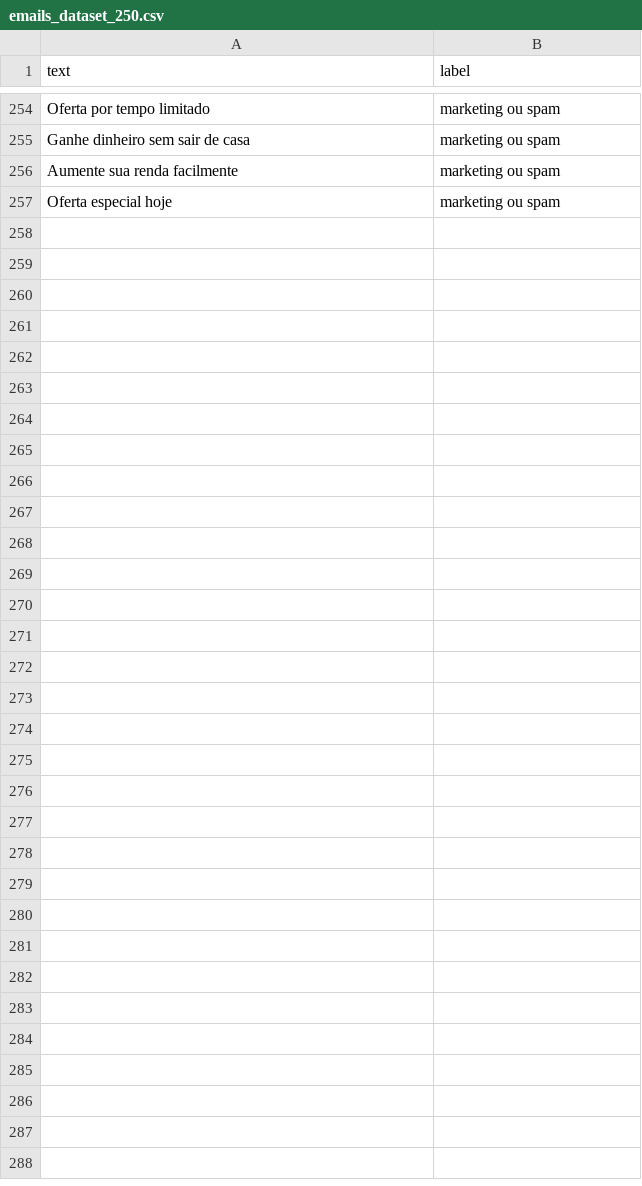
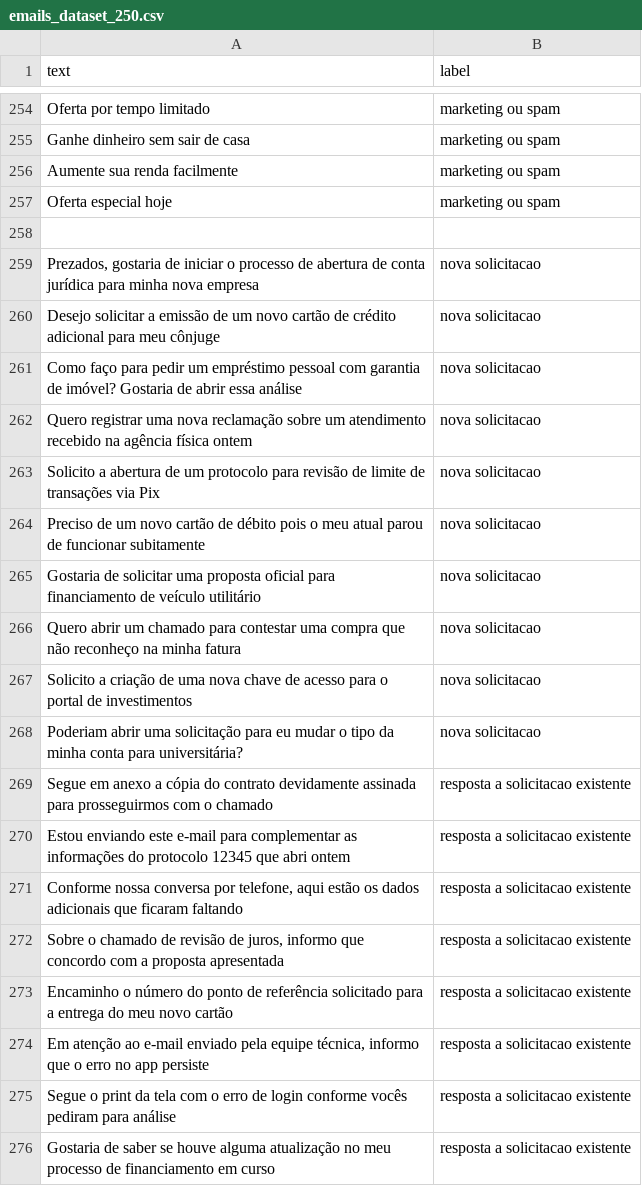
Before and after one commit to alexandrecarloss/desafio-email-ai, a CSV file: app/data/emails_dataset_250.csv, drawn as a sheet; only a part is shown, gaps mark what is left out; the diff covers the shown part only; the diff names each change by its address in the sheet, - before the commit and + after, or states it on an @@ line.

Commit message:
Atualizei arquiteturo incluindo naive bayes e removi código obsoleto

```diff
--- a/app/data/emails_dataset_250.csv
+++ b/app/data/emails_dataset_250.csv
+row 258: (empty)
+row 259: Prezados, gostaria de iniciar o processo de abertura de conta jurídica para minha nova empresa | nova solicitacao
+row 260: Desejo solicitar a emissão de um novo cartão de crédito adicional para meu cônjuge | nova solicitacao
+row 261: Como faço para pedir um empréstimo pessoal com garantia de imóvel? Gostaria de abrir essa análise | nova solicitacao
+row 262: Quero registrar uma nova reclamação sobre um atendimento recebido na agência física ontem | nova solicitacao
+row 263: Solicito a abertura de um protocolo para revisão de limite de transações via Pix | nova solicitacao
+row 264: Preciso de um novo cartão de débito pois o meu atual parou de funcionar subitamente | nova solicitacao
+row 265: Gostaria de solicitar uma proposta oficial para financiamento de veículo utilitário | nova solicitacao
+row 266: Quero abrir um chamado para contestar uma compra que não reconheço na minha fatura | nova solicitacao
+row 267: Solicito a criação de uma nova chave de acesso para o portal de investimentos | nova solicitacao
+row 268: Poderiam abrir uma solicitação para eu mudar o tipo da minha conta para universitária? | nova solicitacao
+row 269: Segue em anexo a cópia do contrato devidamente assinada para prosseguirmos com o chamado | resposta a solicitacao existente
+row 270: Estou enviando este e-mail para complementar as informações do protocolo 12345 que abri ontem | resposta a solicitacao existente
+row 271: Conforme nossa conversa por telefone, aqui estão os dados adicionais que ficaram faltando | resposta a solicitacao existente
+row 272: Sobre o chamado de revisão de juros, informo que concordo com a proposta apresentada | resposta a solicitacao existente
+row 273: Encaminho o número do ponto de referência solicitado para a entrega do meu novo cartão | resposta a solicitacao existente
+row 274: Em atenção ao e-mail enviado pela equipe técnica, informo que o erro no app persiste | resposta a solicitacao existente
+row 275: Segue o print da tela com o erro de login conforme vocês pediram para análise | resposta a solicitacao existente
+row 276: Gostaria de saber se houve alguma atualização no meu processo de financiamento em curso | resposta a solicitacao existente
```
Also changed, not shown: 32 added rows elsewhere in this file, 11 other files.
